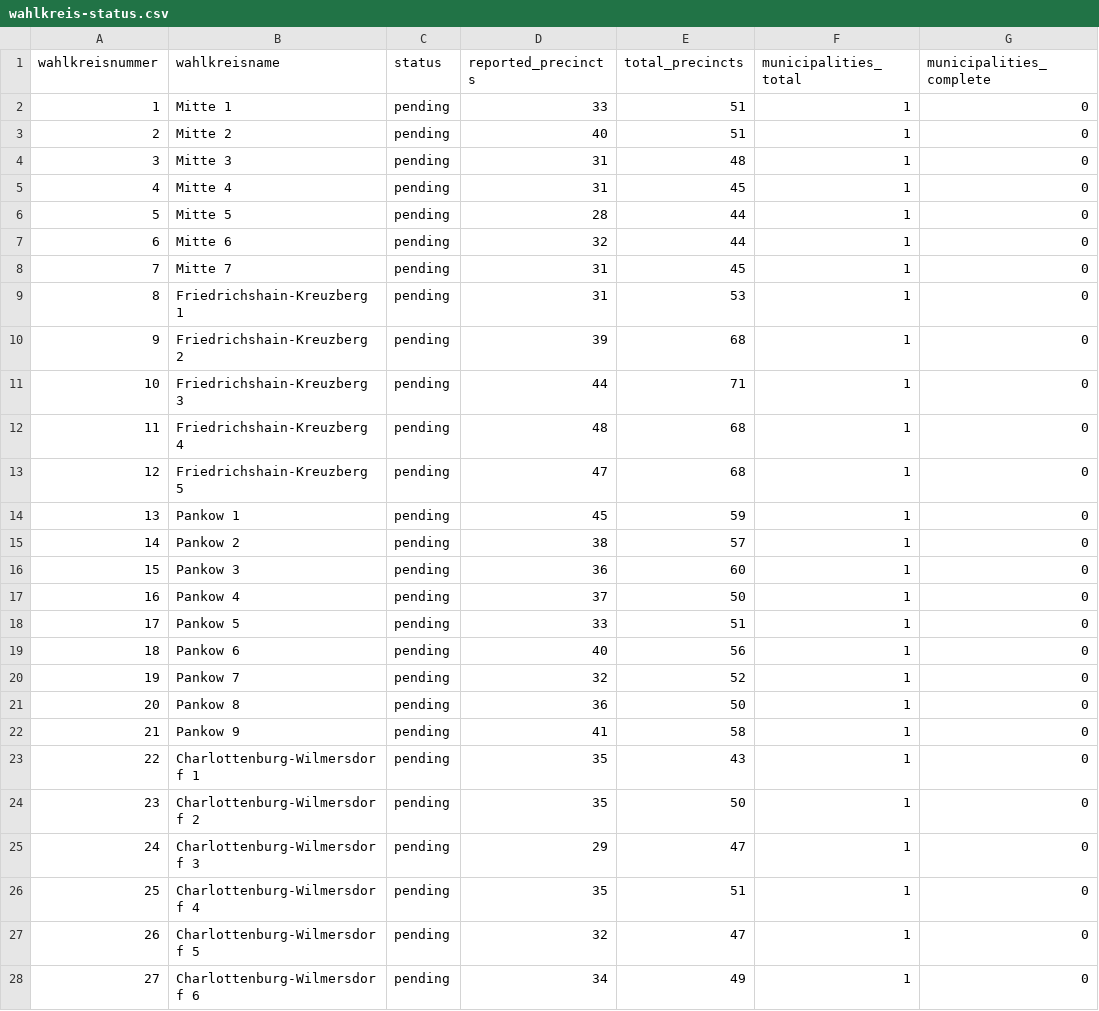
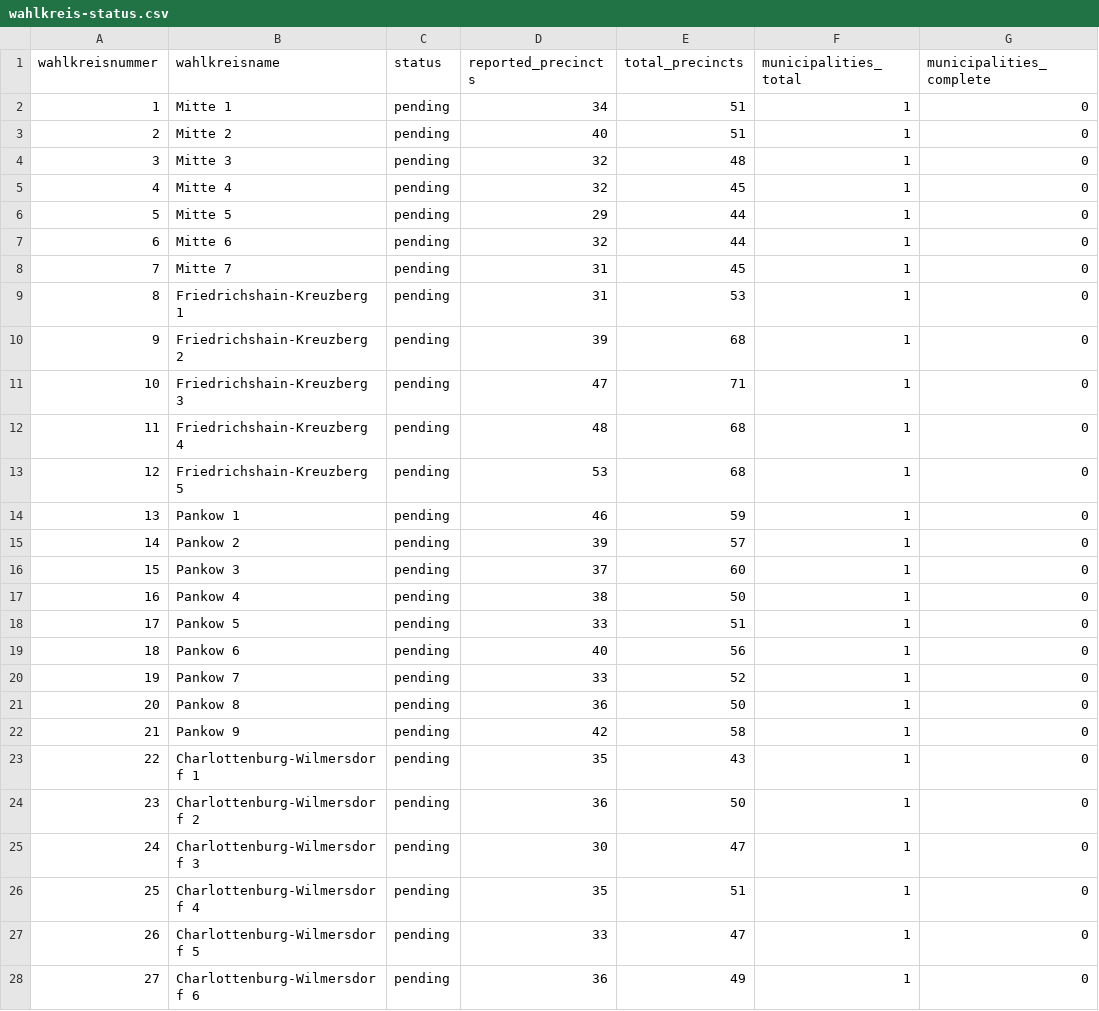
Before and after one commit to volzinnovation/wahl-monitor.de, a CSV file: data/2026-be/metadata/wahlkreis-status.csv, drawn as a sheet; only a part is shown; the diff covers the shown part only; the diff names each change by its address in the sheet, - before the commit and + after, or states it on an @@ line.

```diff
--- a/data/2026-be/metadata/wahlkreis-status.csv
+++ b/data/2026-be/metadata/wahlkreis-status.csv
-D2 (reported_precincts): 33
+D2 (reported_precincts): 34
-D4:D5 (reported_precincts): 31
+D4:D5 (reported_precincts): 32
-D6 (reported_precincts): 28
+D6 (reported_precincts): 29
-D11 (reported_precincts): 44
+D11 (reported_precincts): 47
-D13 (reported_precincts): 47
+D13 (reported_precincts): 53
-D14 (reported_precincts): 45
+D14 (reported_precincts): 46
-D15 (reported_precincts): 38
+D15 (reported_precincts): 39
-D16 (reported_precincts): 36
+D16 (reported_precincts): 37
-D17 (reported_precincts): 37
+D17 (reported_precincts): 38
-D20 (reported_precincts): 32
+D20 (reported_precincts): 33
-D22 (reported_precincts): 41
+D22 (reported_precincts): 42
-D24 (reported_precincts): 35
+D24 (reported_precincts): 36
-D25 (reported_precincts): 29
+D25 (reported_precincts): 30
-D27 (reported_precincts): 32
+D27 (reported_precincts): 33
-D28 (reported_precincts): 34
+D28 (reported_precincts): 36
```
Also changed, not shown: 30 edited cells elsewhere in this file, data/2026-be/latest/official-results-source.csv, data/2026-be/latest/statla_party_results.csv, 11 other files.
